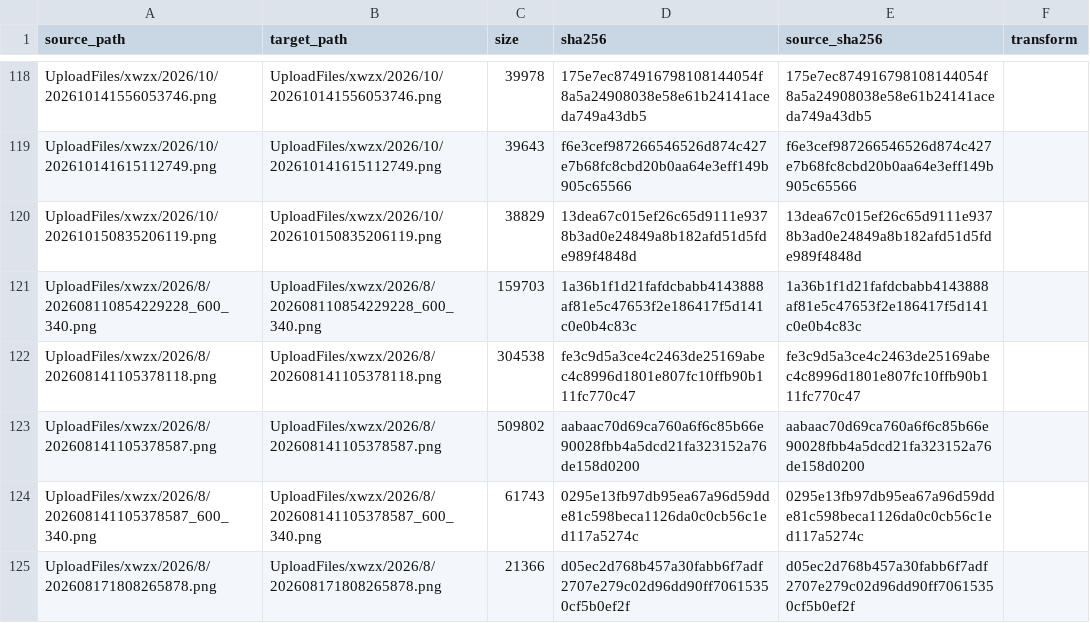
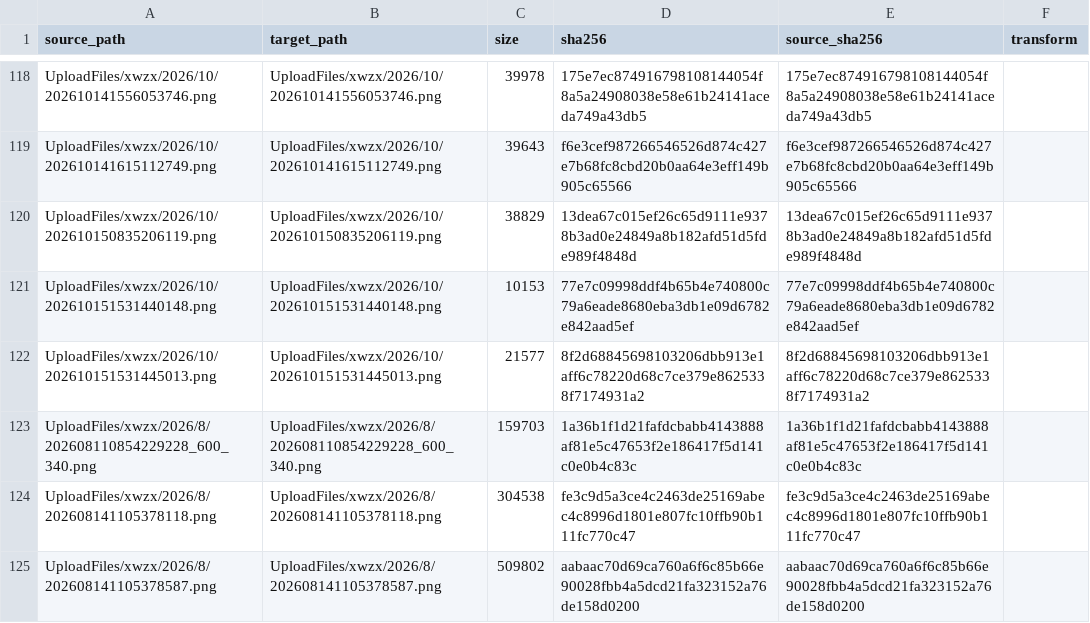
Before and after one commit to Shaoxing-No-1-High-School/Shaoxingyizhong-img-xwzx-2026-h2, a TSV file: manifest.tsv, drawn as a sheet; only a part is shown, gaps mark what is left out; the shorter side is filled out with more unchanged rows; the diff names each change by its address in the sheet, - before the commit and + after, or states it on an @@ line.

```diff
--- a/manifest.tsv
+++ b/manifest.tsv
+row 121: UploadFiles/xwzx/2026/10/202610151531440148.png | UploadFiles/xwzx/2026/10/202610151531440148.png | 10153 | 77e7c09998ddf4b65b4e740800c79a6eade8680eba3db1e09d6782e842aad5ef | 77e7c09998ddf4b65b4e740800c79a6eade8680eba3db1e09d6782e842aad5ef
+row 122: UploadFiles/xwzx/2026/10/202610151531445013.png | UploadFiles/xwzx/2026/10/202610151531445013.png | 21577 | 8f2d68845698103206dbb913e1aff6c78220d68c7ce379e8625338f7174931a2 | 8f2d68845698103206dbb913e1aff6c78220d68c7ce379e8625338f7174931a2
```
Also changed, not shown: 2 other files.
